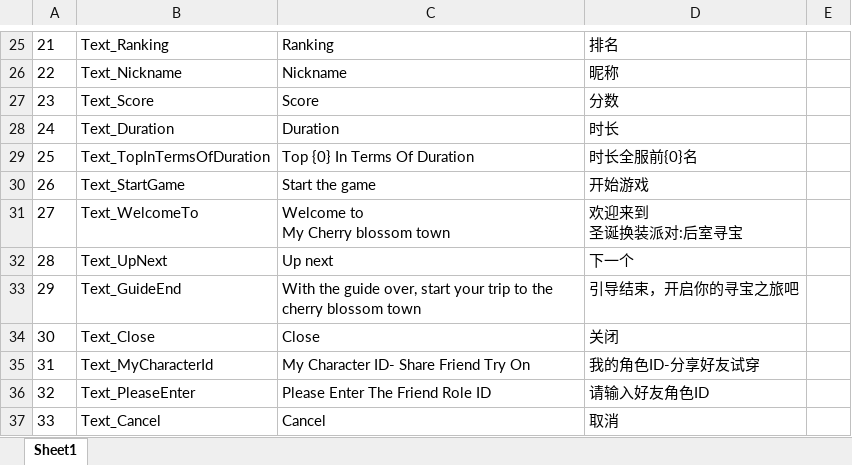
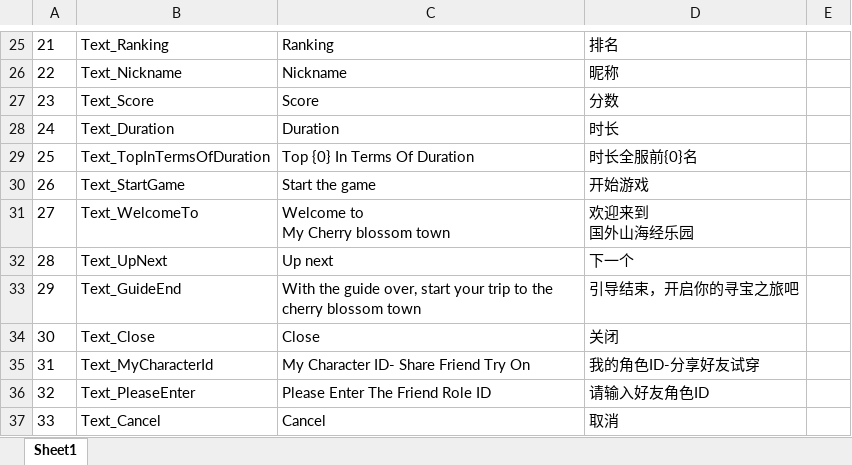
Before and after one commit to HKZUNITY/rp, an Excel workbook: rp/Excel/Language_多语言.xlsx, sheet Sheet1, drawn as a sheet; only a part is shown, gaps mark what is left out; values as stored, in another font and other column widths than the file's, no borders; ↵ is a line break in a cell; the diff names each change by its address in the sheet, - before the commit and + after, or states it on an @@ line.

```diff
--- a/rp/Excel/Language_多语言.xlsx (sheet Sheet1)
+++ b/rp/Excel/Language_多语言.xlsx (sheet Sheet1)
-D31: 欢迎来到 ↵ 圣诞换装派对:后室寻宝
+D31: 欢迎来到 ↵ 国外山海经乐园
```
Also changed, not shown: 36 other files.
